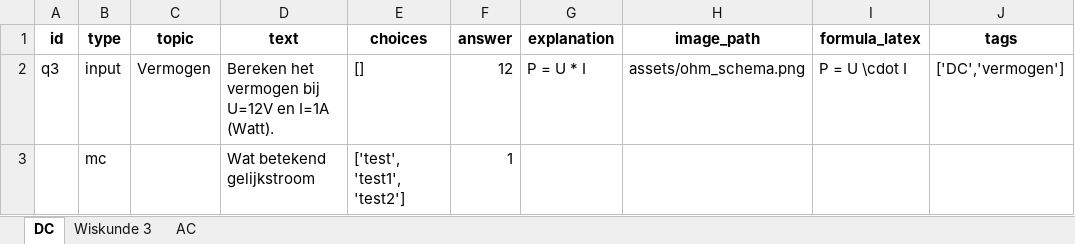
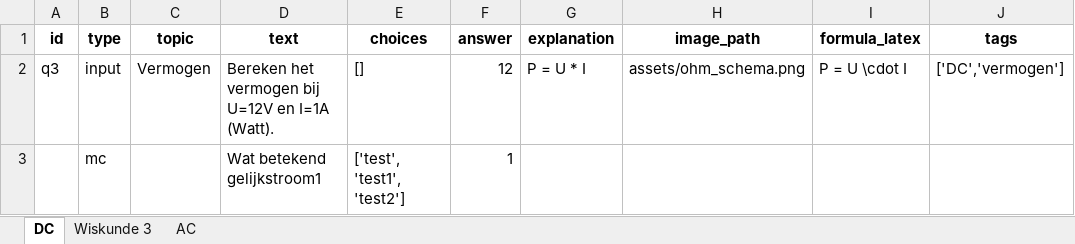
Before and after one commit to onomatorHanze/didactic-octo-spork, an Excel workbook: data/quizvragen.xlsx, sheet DC, drawn as a sheet; only a part is shown; values as stored, in another font and other column widths than the file's, no borders; the diff names each change by its address in the sheet, - before the commit and + after, or states it on an @@ line.

Commit message:
Update quizvragen via Admin

```diff
--- a/data/quizvragen.xlsx (sheet DC)
+++ b/data/quizvragen.xlsx (sheet DC)
-D3 (text): Wat betekend gelijkstroom
+D3 (text): Wat betekend gelijkstroom1
```
